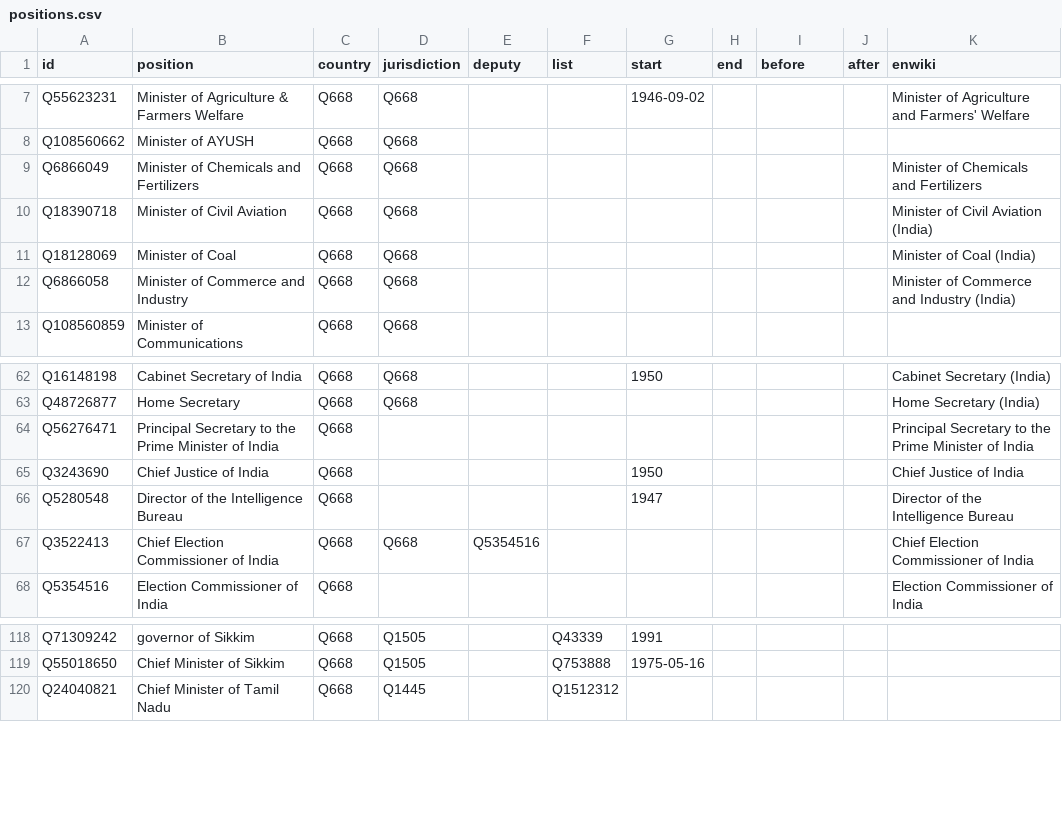
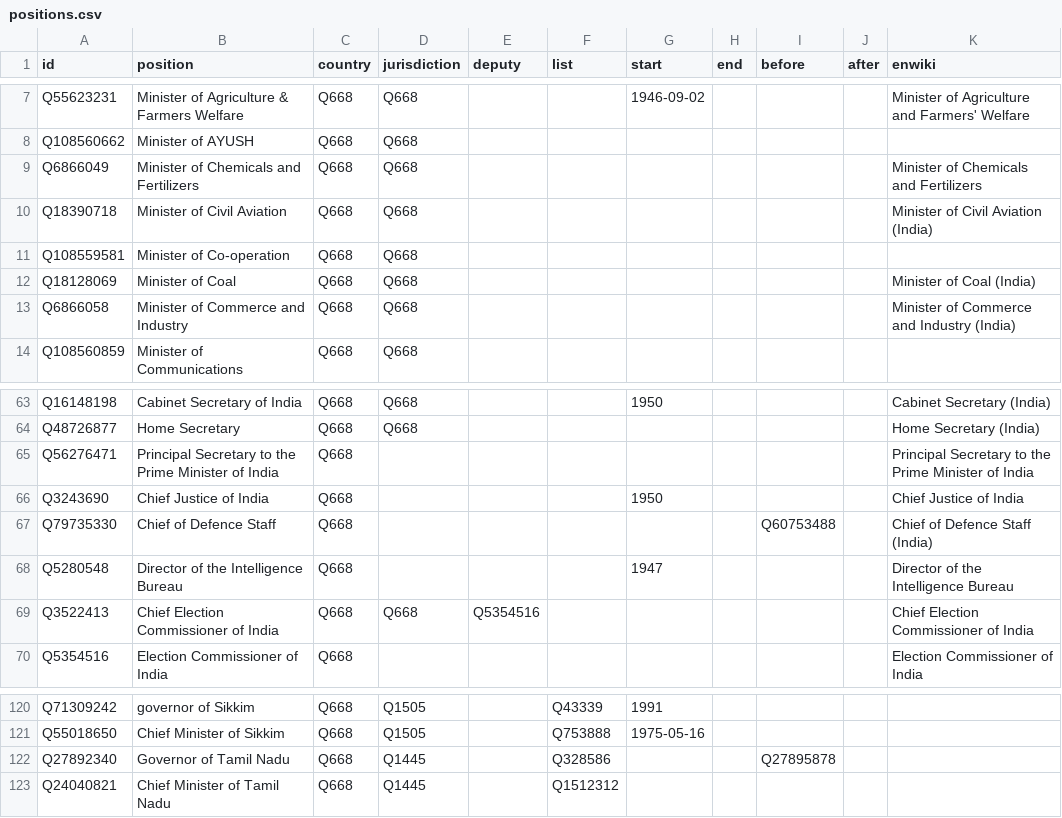
Before and after one commit to every-politician-scrapers/india-ministers, a CSV file: html/positions.csv, drawn as a sheet; only a part is shown, gaps mark what is left out.

Commit message:
PCB update

```diff
--- a/html/positions.csv
+++ b/html/positions.csv
@@ -10,2 +10,3 @@ Q6866049,Minister of Chemicals and Fertilizers,Q668,Q668,,,,,,,Minister of Chemi
 Q18390718,Minister of Civil Aviation,Q668,Q668,,,,,,,Minister of Civil Aviation (India)
+Q108559581,Minister of Co-operation,Q668,Q668,,,,,,,
 Q18128069,Minister of Coal,Q668,Q668,,,,,,,Minister of Coal (India)
@@ -65,2 +66,3 @@ Q56276471,Principal Secretary to the Prime Minister of India,Q668,,,,,,,,Princip
 Q3243690,Chief Justice of India,Q668,,,,1950,,,,Chief Justice of India
+Q79735330,Chief of Defence Staff,Q668,,,,,,Q60753488,,Chief of Defence Staff (India)
 Q5280548,Director of the Intelligence Bureau,Q668,,,,1947,,,,Director of the Intelligence Bureau
@@ -119,2 +121,3 @@ Q71309242,governor of Sikkim,Q668,Q1505,,Q43339,1991,,,,
 Q55018650,Chief Minister of Sikkim,Q668,Q1505,,Q753888,1975-05-16,,,,
+Q27892340,Governor of Tamil Nadu,Q668,Q1445,,Q328586,,,Q27895878,,
 Q24040821,Chief Minister of Tamil Nadu,Q668,Q1445,,Q1512312,,,,,
```
